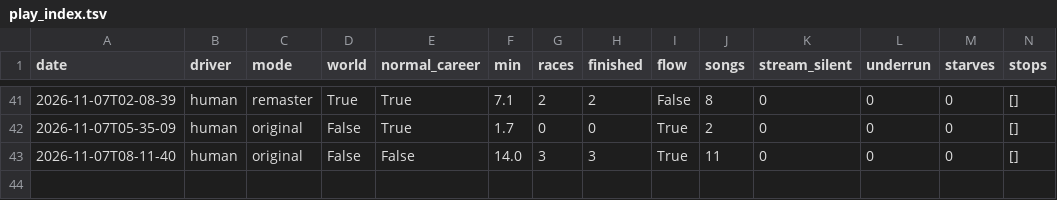
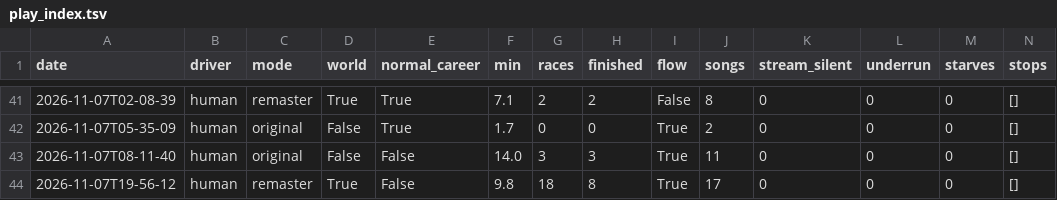
Before and after one commit to Caliko06/RE-NFSU, a TSV file: census/play_index.tsv, drawn as a sheet; only a part is shown, gaps mark what is left out; rows hold the shown columns only; the diff names each change by its address in the sheet, - before the commit and + after, or states it on an @@ line.

```diff
--- a/census/play_index.tsv
+++ b/census/play_index.tsv
+row 44: 2026-11-07T19-56-12 | human | remaster | True | False | 9.8 | 18 | 8 | True | 17 | 0 | 0 | 0 | []
```
Also changed, not shown: 25 other files.
